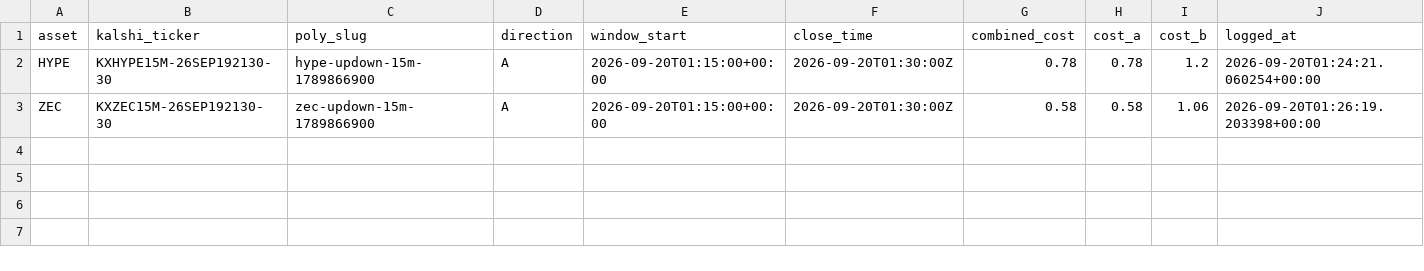
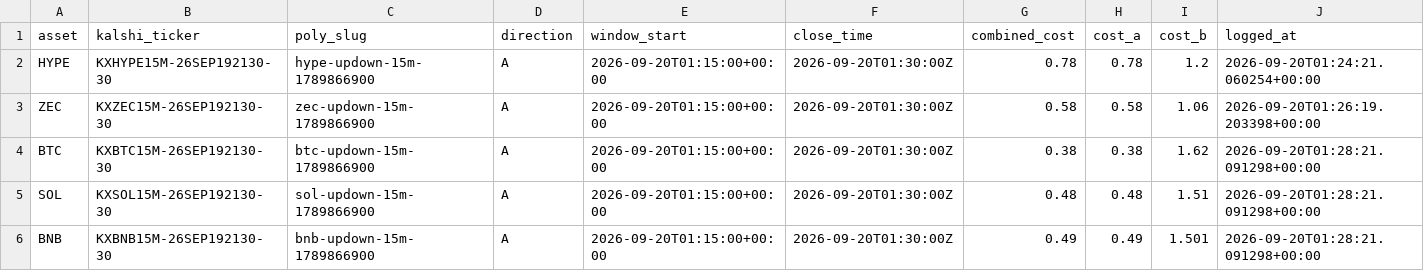
Before and after one commit to Prinxe-crypto/Gap-maker, a CSV file: open_positions.csv, drawn as a sheet; the diff names each change by its address in the sheet, - before the commit and + after, or states it on an @@ line.

```diff
--- a/open_positions.csv
+++ b/open_positions.csv
+row 4: BTC | KXBTC15M-26SEP192130-30 | btc-updown-15m-1789866900 | A | 2026-09-20T01:15:00+00:00 | 2026-09-20T01:30:00Z | 0.38 | 0.38 | 1.62 | 2026-09-20T01:28:21.091298+00:00
+row 5: SOL | KXSOL15M-26SEP192130-30 | sol-updown-15m-1789866900 | A | 2026-09-20T01:15:00+00:00 | 2026-09-20T01:30:00Z | 0.48 | 0.48 | 1.51 | 2026-09-20T01:28:21.091298+00:00
+row 6: BNB | KXBNB15M-26SEP192130-30 | bnb-updown-15m-1789866900 | A | 2026-09-20T01:15:00+00:00 | 2026-09-20T01:30:00Z | 0.49 | 0.49 | 1.501 | 2026-09-20T01:28:21.091298+00:00
```
